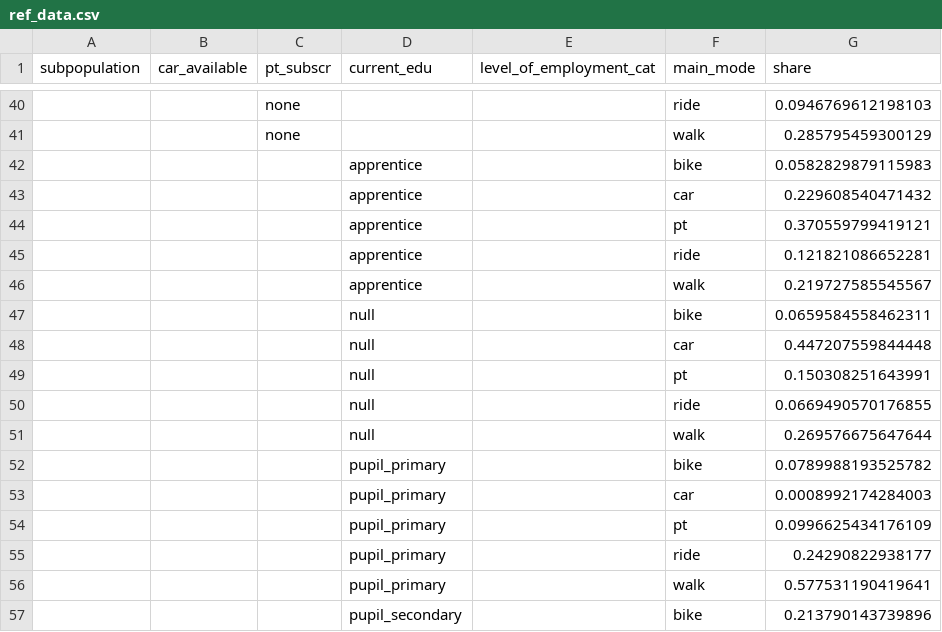
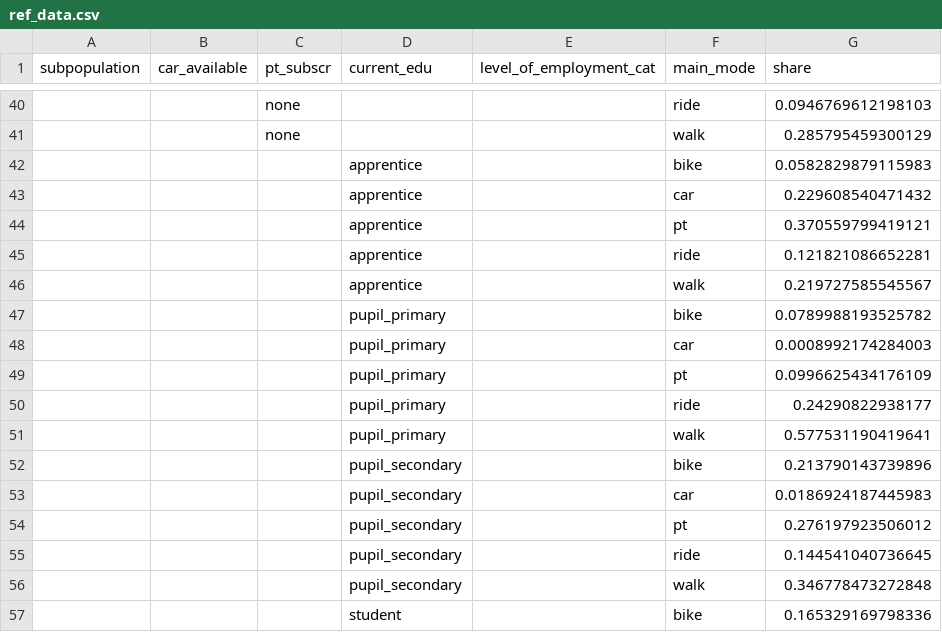
Before and after one commit to simunto/matsim-sbb, a CSV file: src/main/python/ref_data.csv, drawn as a sheet; only a part is shown, gaps mark what is left out; the shorter side is filled out with more unchanged rows; the diff names each change by its address in the sheet, - before the commit and + after, or states it on an @@ line.

```diff
--- a/src/main/python/ref_data.csv
+++ b/src/main/python/ref_data.csv
-row 47:  |  |  | null |  | bike | 0.0659584558462311
-row 48:  |  |  | null |  | car | 0.447207559844448
-row 49:  |  |  | null |  | pt | 0.150308251643991
-row 50:  |  |  | null |  | ride | 0.0669490570176855
-row 51:  |  |  | null |  | walk | 0.269576675647644
```
Also changed, not shown: 2 other files.
